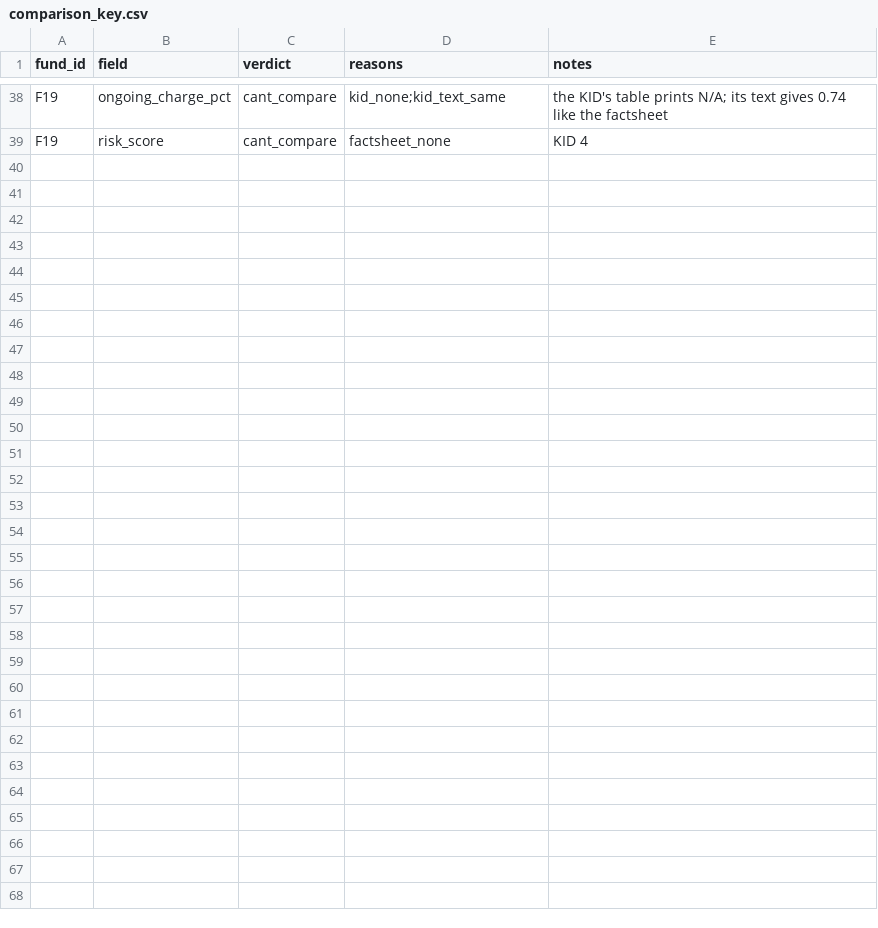
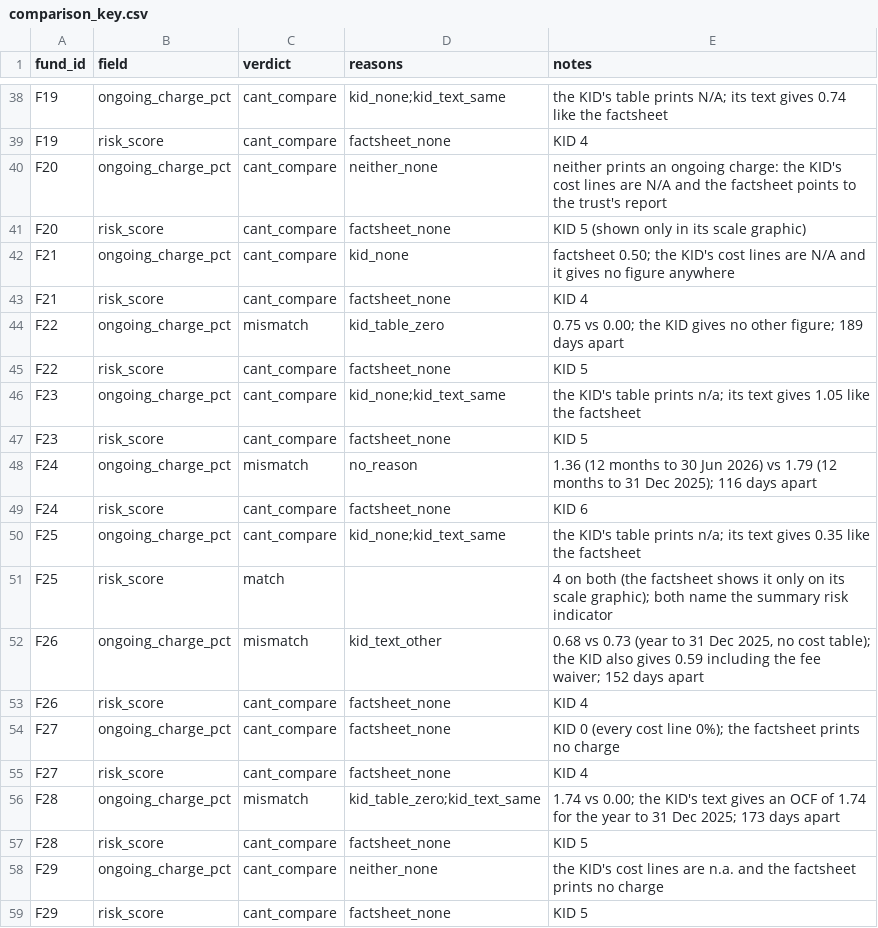
Before and after one commit to Nawaraj12345/fund-crosschecker, a CSV file: data/comparison_key.csv, drawn as a sheet; only a part is shown, gaps mark what is left out.

Commit message:
Added F20-F29 to the comparison key, written from the answer key and each KID's text

```diff
--- a/data/comparison_key.csv
+++ b/data/comparison_key.csv
@@ -39 +39,21 @@ F19,ongoing_charge_pct,cant_compare,kid_none;kid_text_same,the KID's table print
 F19,risk_score,cant_compare,factsheet_none,KID 4
+F20,ongoing_charge_pct,cant_compare,neither_none,neither prints an ongoing charge: the KID's cost lines are N/A and the factsheet points to the trust's report
+F20,risk_score,cant_compare,factsheet_none,KID 5 (shown only in its scale graphic)
+F21,ongoing_charge_pct,cant_compare,kid_none,factsheet 0.50; the KID's cost lines are N/A and it gives no figure anywhere
+F21,risk_score,cant_compare,factsheet_none,KID 4
+F22,ongoing_charge_pct,mismatch,kid_table_zero,0.75 vs 0.00; the KID gives no other figure; 189 days apart
+F22,risk_score,cant_compare,factsheet_none,KID 5
+F23,ongoing_charge_pct,cant_compare,kid_none;kid_text_same,the KID's table prints n/a; its text gives 1.05 like the factsheet
+F23,risk_score,cant_compare,factsheet_none,KID 5
+F24,ongoing_charge_pct,mismatch,no_reason,1.36 (12 months to 30 Jun 2026) vs 1.79 (12 months to 31 Dec 2025); 116 days apart
+F24,risk_score,cant_compare,factsheet_none,KID 6
+F25,ongoing_charge_pct,cant_compare,kid_none;kid_text_same,the KID's table prints n/a; its text gives 0.35 like the factsheet
+F25,risk_score,match,,4 on both (the factsheet shows it only on its scale graphic); both name the summary risk indicator
+F26,ongoing_charge_pct,mismatch,kid_text_other,"0.68 vs 0.73 (year to 31 Dec 2025, no cost table); the KID also gives 0.59 including the fee waiver; 152 days apart"
+F26,risk_score,cant_compare,factsheet_none,KID 4
+F27,ongoing_charge_pct,cant_compare,factsheet_none,KID 0 (every cost line 0%); the factsheet prints no charge
+F27,risk_score,cant_compare,factsheet_none,KID 4
+F28,ongoing_charge_pct,mismatch,kid_table_zero;kid_text_same,1.74 vs 0.00; the KID's text gives an OCF of 1.74 for the year to 31 Dec 2025; 173 days apart
+F28,risk_score,cant_compare,factsheet_none,KID 5
+F29,ongoing_charge_pct,cant_compare,neither_none,the KID's cost lines are n.a. and the factsheet prints no charge
+F29,risk_score,cant_compare,factsheet_none,KID 5
```
Also changed, not shown: 1 other file.
